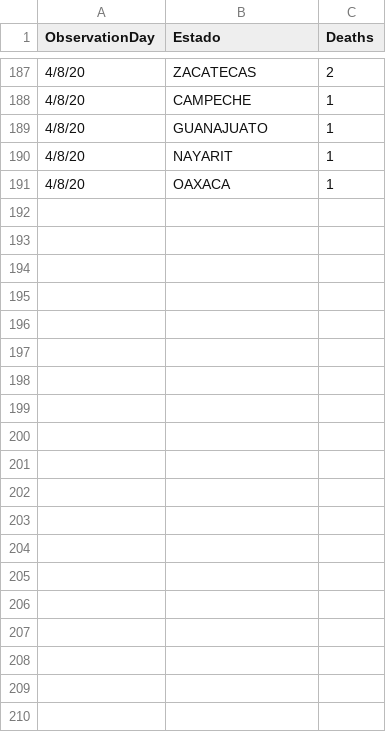
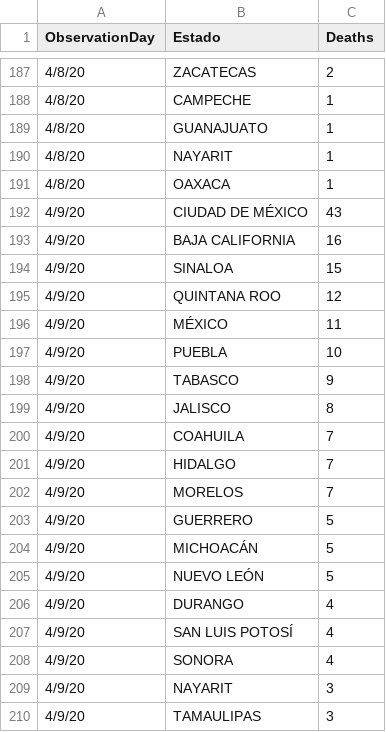
Before and after one commit to carloscerlira/COVIDMEX, a CSV file: data/deathsraw.csv, drawn as a sheet; only a part is shown, gaps mark what is left out; the diff covers the shown part only.

```diff
--- a/data/deathsraw.csv
+++ b/data/deathsraw.csv
@@ -191 +191,20 @@ ObservationDay,Estado,Deaths
 4/8/20,OAXACA,1
+4/9/20,CIUDAD DE MÉXICO,43
+4/9/20,BAJA CALIFORNIA, 16
+4/9/20,SINALOA,15
+4/9/20,QUINTANA ROO,12
+4/9/20,MÉXICO,11
+4/9/20,PUEBLA,10
+4/9/20,TABASCO,9
+4/9/20,JALISCO,8
+4/9/20,COAHUILA,7
+4/9/20,HIDALGO,7
+4/9/20,MORELOS,7
+4/9/20,GUERRERO,5
+4/9/20,MICHOACÁN,5
+4/9/20,NUEVO LEÓN,5
+4/9/20,DURANGO,4
+4/9/20,SAN LUIS POTOSÍ,4
+4/9/20,SONORA,4
+4/9/20,NAYARIT,3
+4/9/20,TAMAULIPAS,3
```
Also changed, not shown: 9 added rows and 1 edited cell elsewhere in this file, data/time_series_confirmed_MX.csv, data/time_series_deaths_MX.csv, 10 other files.
